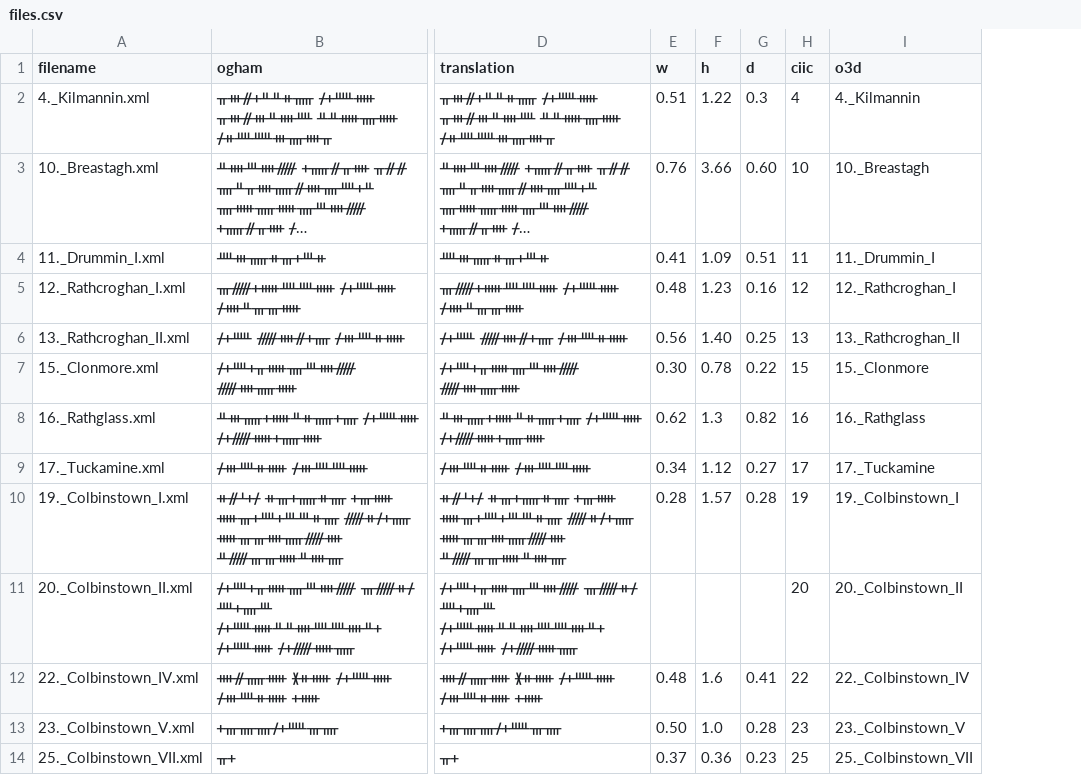
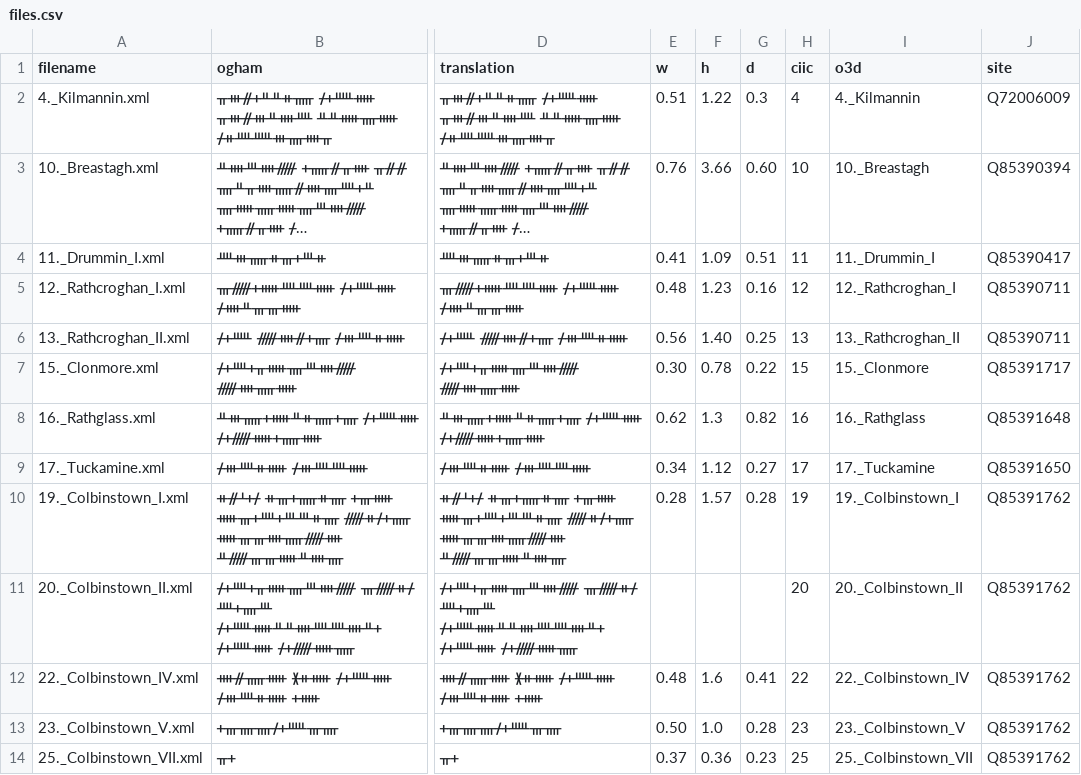
Before and after one commit to FellowsFreiesWissen/Ogham, a CSV file: data_raw/ogham3d/files.csv, drawn as a sheet; only a part is shown, gaps mark what is left out; long unchanged cells end in …; the diff names each change by its address in the sheet, - before the commit and + after, or states it on an @@ line.

Commit message:
add wikidata ogham site to o3d

```diff
--- a/data_raw/ogham3d/files.csv
+++ b/data_raw/ogham3d/files.csv
+column J (site), rows 2-14: Q72006009 | Q85390394 | Q85390417 | Q85390711 | Q85390711 | Q85391717 | Q85391648 | Q85391650 | Q85391762 | Q85391762 | Q85391762 | Q85391762 | Q85391762
```
Also changed, not shown: data_raw/ogham3d/ogham3d.csv, 1 other file.
